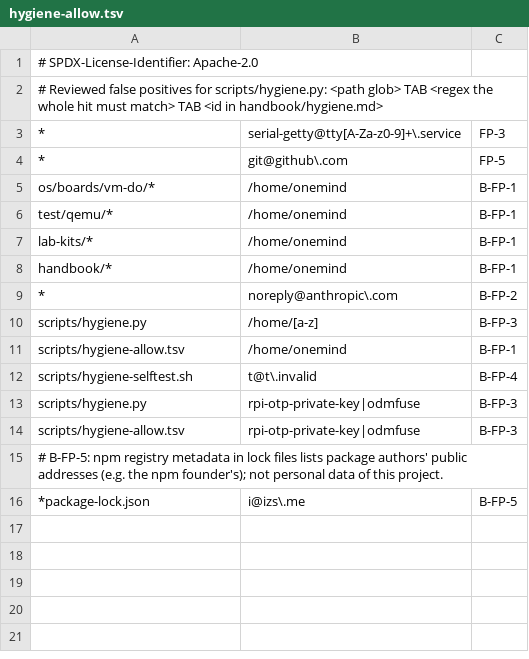
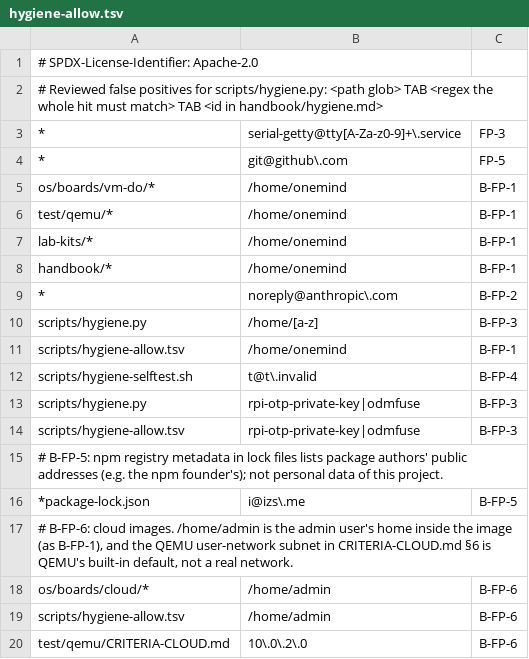
Before and after one commit to onemindos/ONEMINDOS, a TSV file: scripts/hygiene-allow.tsv, drawn as a sheet.

```diff
--- a/scripts/hygiene-allow.tsv
+++ b/scripts/hygiene-allow.tsv
@@ -16 +16,5 @@ scripts/hygiene-allow.tsv	rpi-otp-private-key|odmfuse	B-FP-3
 *package-lock.json	i@izs\.me	B-FP-5
+# B-FP-6: cloud images. /home/admin is the admin user's home inside the image (as B-FP-1), and the QEMU user-network subnet in CRITERIA-CLOUD.md §6 is QEMU's built-in default, not a real network.
+os/boards/cloud/*	/home/admin	B-FP-6
+scripts/hygiene-allow.tsv	/home/admin	B-FP-6
+test/qemu/CRITERIA-CLOUD.md	10\.0\.2\.0	B-FP-6
```
